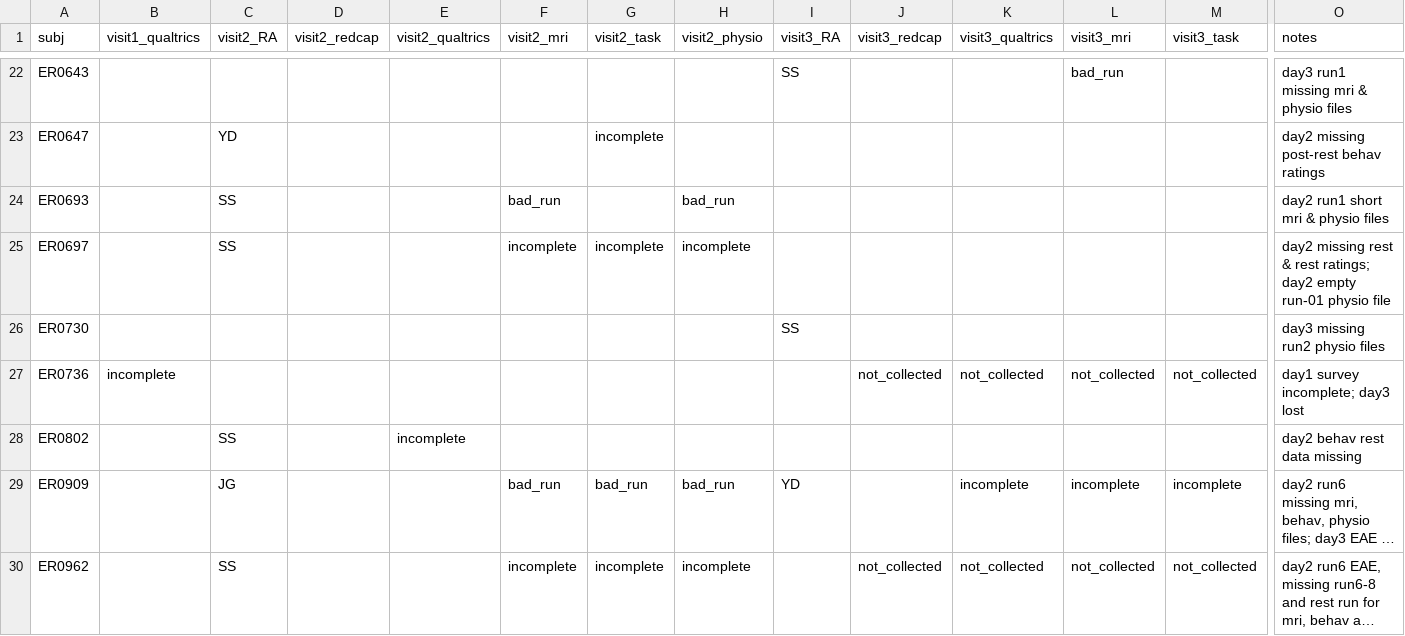
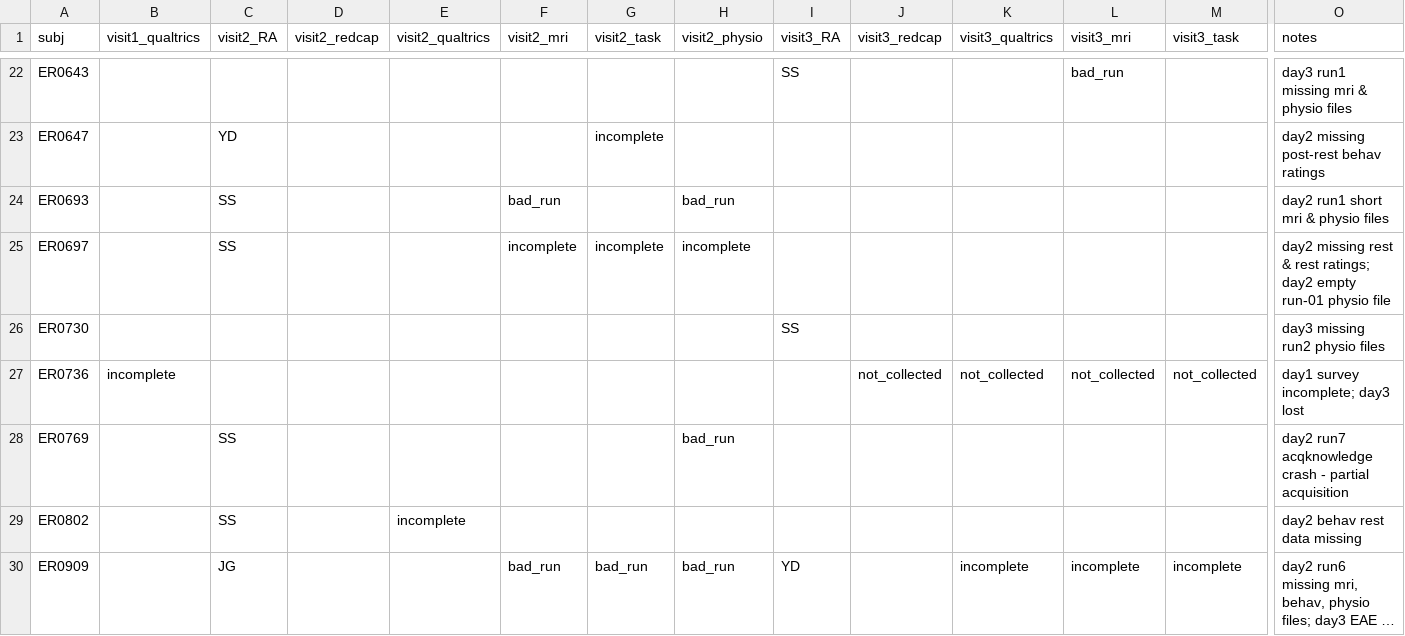
Before and after one commit to labarlab-emorep/make_reports, a CSV file: make_reports/dataframes/track_incomplete.csv, drawn as a sheet; only a part is shown, gaps mark what is left out; the shorter side is filled out with more unchanged rows; long unchanged cells end in …; rows hold the shown columns only; the diff names each change by its address in the sheet, - before the commit and + after, or states it on an @@ line.

Commit message:
[MNT] Updated as of 3.15.24

```diff
--- a/make_reports/dataframes/track_incomplete.csv
+++ b/make_reports/dataframes/track_incomplete.csv
+row 28: ER0769 |  | SS |  |  |  |  | bad_run |  |  |  |  |  | day2 run7 acqknowledge crash - partial acquisition
```
